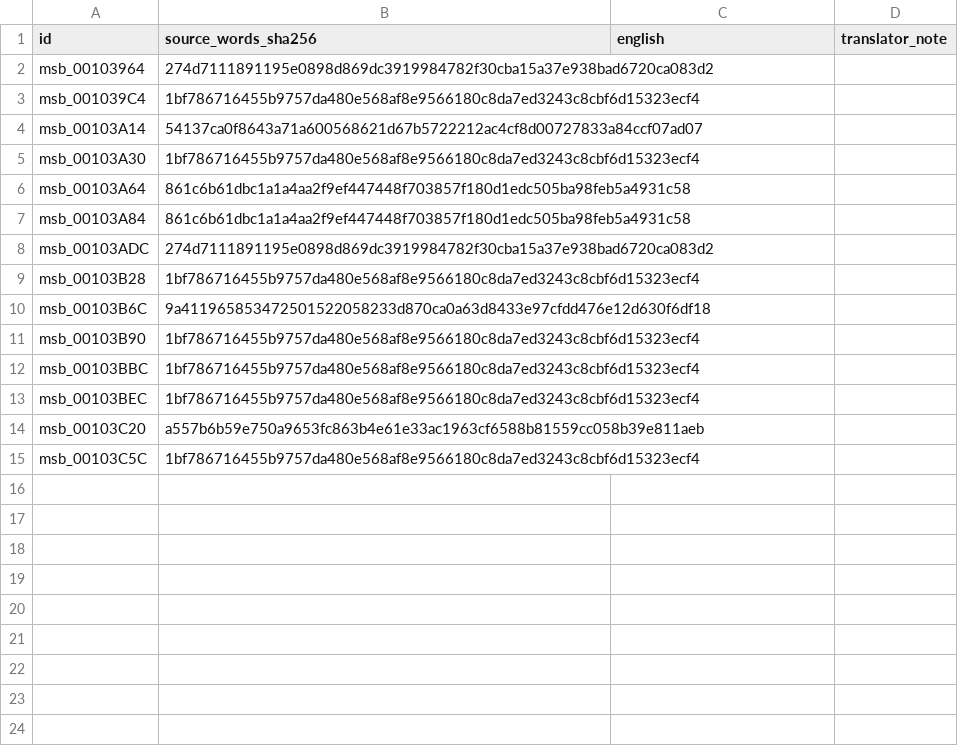
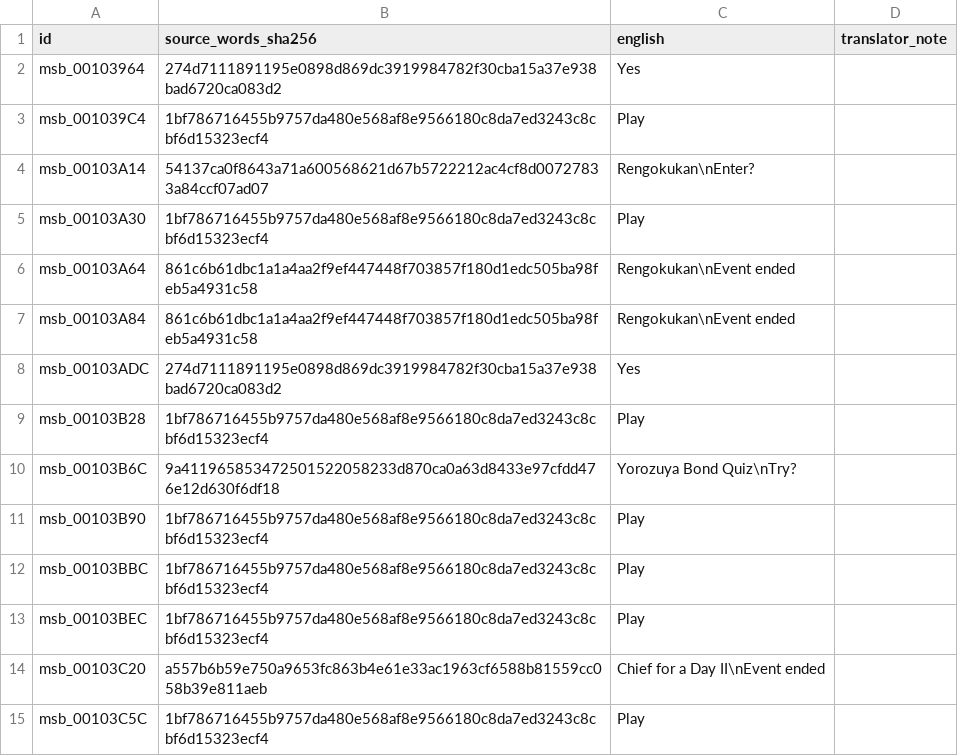
Before and after one commit to zthegin/Gintama---Gintoki-vs-Hijikata-game-english-translation, a CSV file: csv/ready/batch_0139.csv, drawn as a sheet.

Commit message:
Translate field batch 139

```diff
--- a/csv/ready/batch_0139.csv
+++ b/csv/ready/batch_0139.csv
@@ -1,15 +1,15 @@
 id,source_words_sha256,english,translator_note
-msb_00103964,274d7111891195e0898d869dc3919984782f30cba15a37e938bad6720ca083d2,,
-msb_001039C4,1bf786716455b9757da480e568af8e9566180c8da7ed3243c8cbf6d15323ecf4,,
-msb_00103A14,54137ca0f8643a71a600568621d67b5722212ac4cf8d00727833a84ccf07ad07,,
-msb_00103A30,1bf786716455b9757da480e568af8e9566180c8da7ed3243c8cbf6d15323ecf4,,
-msb_00103A64,861c6b61dbc1a1a4aa2f9ef447448f703857f180d1edc505ba98feb5a4931c58,,
-msb_00103A84,861c6b61dbc1a1a4aa2f9ef447448f703857f180d1edc505ba98feb5a4931c58,,
-msb_00103ADC,274d7111891195e0898d869dc3919984782f30cba15a37e938bad6720ca083d2,,
-msb_00103B28,1bf786716455b9757da480e568af8e9566180c8da7ed3243c8cbf6d15323ecf4,,
-msb_00103B6C,9a411965853472501522058233d870ca0a63d8433e97cfdd476e12d630f6df18,,
-msb_00103B90,1bf786716455b9757da480e568af8e9566180c8da7ed3243c8cbf6d15323ecf4,,
-msb_00103BBC,1bf786716455b9757da480e568af8e9566180c8da7ed3243c8cbf6d15323ecf4,,
-msb_00103BEC,1bf786716455b9757da480e568af8e9566180c8da7ed3243c8cbf6d15323ecf4,,
-msb_00103C20,a557b6b59e750a9653fc863b4e61e33ac1963cf6588b81559cc058b39e811aeb,,
-msb_00103C5C,1bf786716455b9757da480e568af8e9566180c8da7ed3243c8cbf6d15323ecf4,,
+msb_00103964,274d7111891195e0898d869dc3919984782f30cba15a37e938bad6720ca083d2,Yes,
+msb_001039C4,1bf786716455b9757da480e568af8e9566180c8da7ed3243c8cbf6d15323ecf4,Play,
+msb_00103A14,54137ca0f8643a71a600568621d67b5722212ac4cf8d00727833a84ccf07ad07,Rengokukan\nEnter?,
+msb_00103A30,1bf786716455b9757da480e568af8e9566180c8da7ed3243c8cbf6d15323ecf4,Play,
+msb_00103A64,861c6b61dbc1a1a4aa2f9ef447448f703857f180d1edc505ba98feb5a4931c58,Rengokukan\nEvent ended,
+msb_00103A84,861c6b61dbc1a1a4aa2f9ef447448f703857f180d1edc505ba98feb5a4931c58,Rengokukan\nEvent ended,
+msb_00103ADC,274d7111891195e0898d869dc3919984782f30cba15a37e938bad6720ca083d2,Yes,
+msb_00103B28,1bf786716455b9757da480e568af8e9566180c8da7ed3243c8cbf6d15323ecf4,Play,
+msb_00103B6C,9a411965853472501522058233d870ca0a63d8433e97cfdd476e12d630f6df18,Yorozuya Bond Quiz\nTry?,
+msb_00103B90,1bf786716455b9757da480e568af8e9566180c8da7ed3243c8cbf6d15323ecf4,Play,
+msb_00103BBC,1bf786716455b9757da480e568af8e9566180c8da7ed3243c8cbf6d15323ecf4,Play,
+msb_00103BEC,1bf786716455b9757da480e568af8e9566180c8da7ed3243c8cbf6d15323ecf4,Play,
+msb_00103C20,a557b6b59e750a9653fc863b4e61e33ac1963cf6588b81559cc058b39e811aeb,Chief for a Day II\nEvent ended,
+msb_00103C5C,1bf786716455b9757da480e568af8e9566180c8da7ed3243c8cbf6d15323ecf4,Play,
```
Also changed, not shown: 4 other files.
